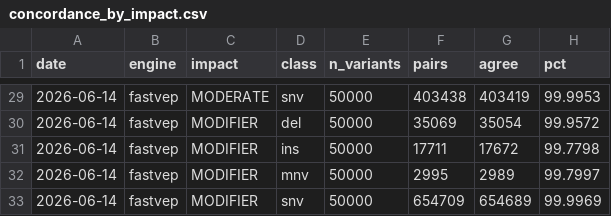
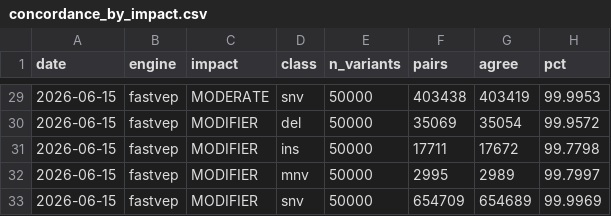
Before and after one commit to sounkou-bioinfo/duckvep, a CSV file: correctness/data/concordance_by_impact.csv, drawn as a sheet; only a part is shown, gaps mark what is left out; the diff covers the shown part only.

```diff
--- a/correctness/data/concordance_by_impact.csv
+++ b/correctness/data/concordance_by_impact.csv
@@ -29,5 +29,5 @@ date,engine,impact,class,n_variants,pairs,agree,pct
-2026-06-14,fastvep,MODERATE,snv,50000,403438,403419,99.9953
-2026-06-14,fastvep,MODIFIER,del,50000,35069,35054,99.9572
-2026-06-14,fastvep,MODIFIER,ins,50000,17711,17672,99.7798
-2026-06-14,fastvep,MODIFIER,mnv,50000,2995,2989,99.7997
-2026-06-14,fastvep,MODIFIER,snv,50000,654709,654689,99.9969
+2026-06-15,fastvep,MODERATE,snv,50000,403438,403419,99.9953
+2026-06-15,fastvep,MODIFIER,del,50000,35069,35054,99.9572
+2026-06-15,fastvep,MODIFIER,ins,50000,17711,17672,99.7798
+2026-06-15,fastvep,MODIFIER,mnv,50000,2995,2989,99.7997
+2026-06-15,fastvep,MODIFIER,snv,50000,654709,654689,99.9969
```
Also changed, not shown: 29 edited cells elsewhere in this file, correctness/data/discordance_by_consequence.csv, correctness/data/error_transitions.csv, 3 other files.
